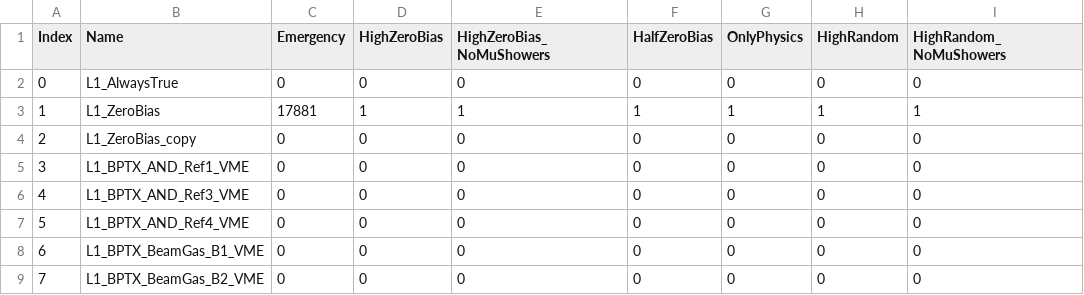
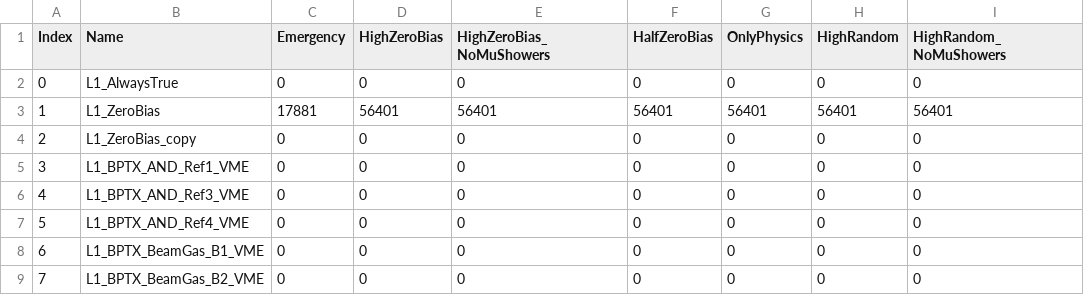
Before and after one commit to phungi/HIMenus, a CSV file: Prescales/L1Menu_CollisionsPPRef2024_v1_0_0_0.csv, drawn as a sheet; only a part is shown.

Commit message:
Update L1Menu_CollisionsPPRef2024_v1_0_0_0.csv

```diff
--- a/Prescales/L1Menu_CollisionsPPRef2024_v1_0_0_0.csv
+++ b/Prescales/L1Menu_CollisionsPPRef2024_v1_0_0_0.csv
@@ -2,3 +2,3 @@ Index,Name,Emergency,HighZeroBias,HighZeroBias_NoMuShowers,HalfZeroBias,OnlyPhys
 0,L1_AlwaysTrue,0,0,0,0,0,0,0
-1,L1_ZeroBias,17881,1,1,1,1,1,1
+1,L1_ZeroBias,17881,56401,56401,56401,56401,56401,56401
 2,L1_ZeroBias_copy,0,0,0,0,0,0,0
```
